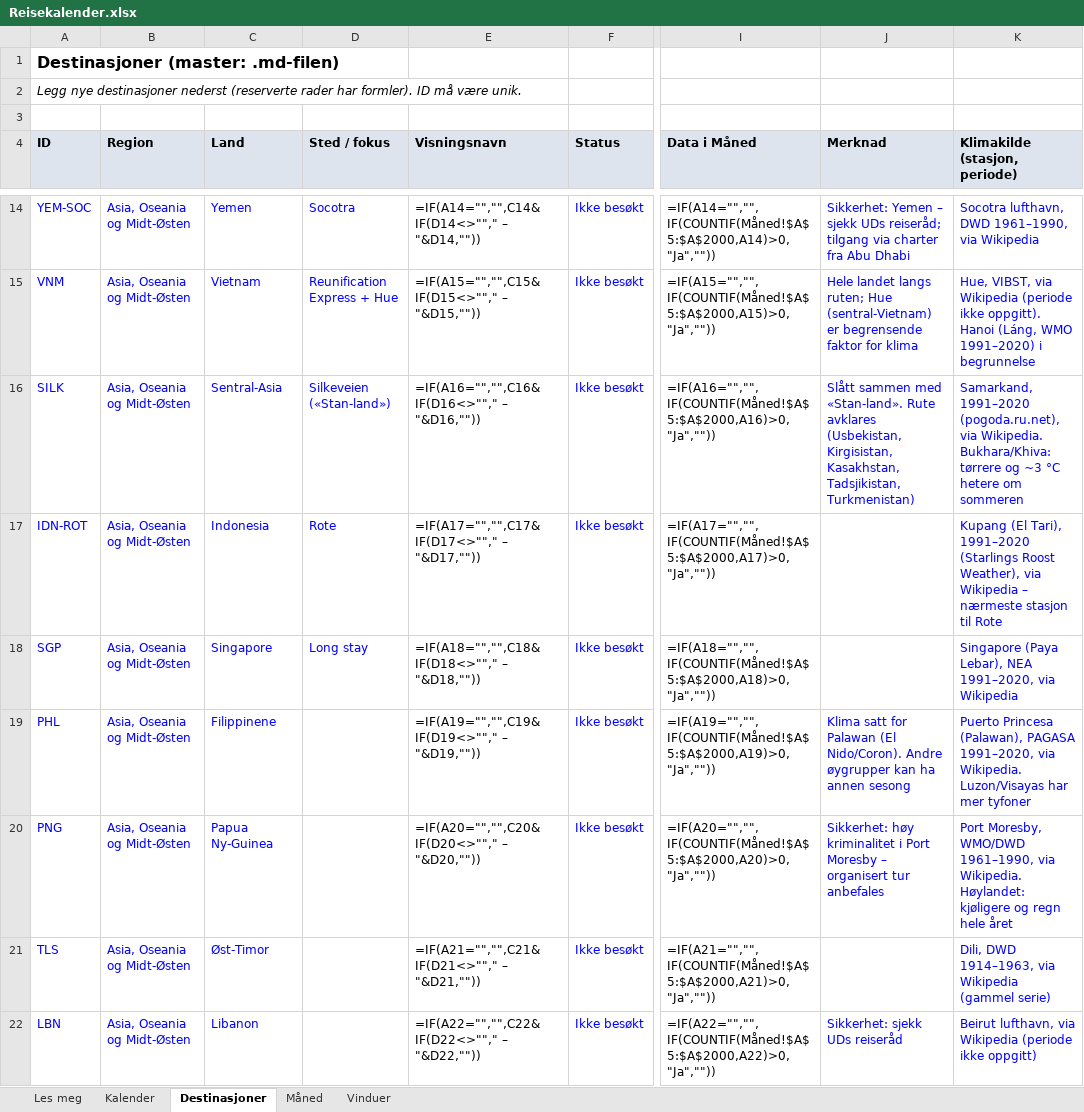
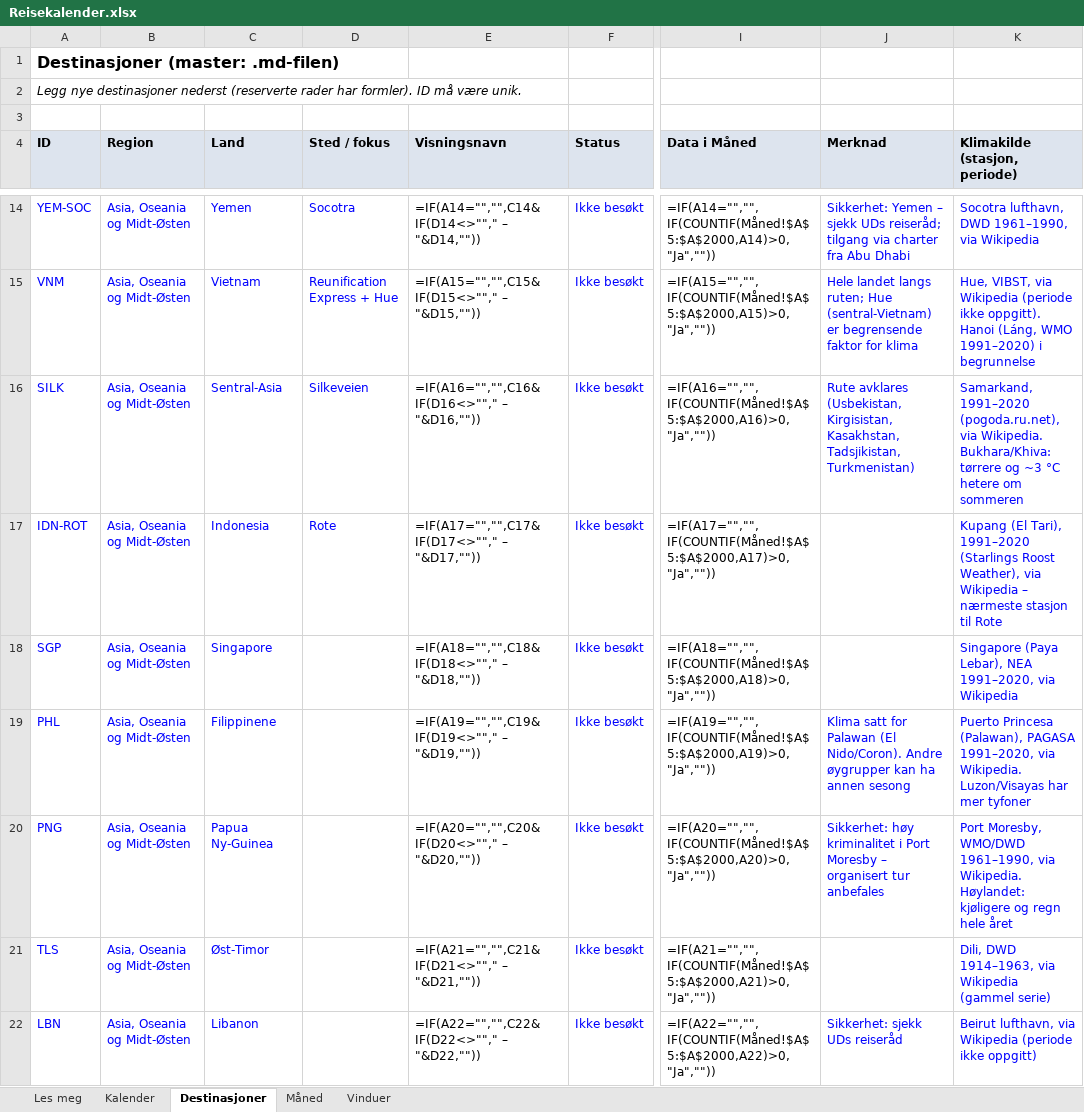
Before and after one commit to paalstampe/reiseplanlegging, an Excel workbook: Reisekalender.xlsx, sheet Destinasjoner, drawn as a sheet; only a part is shown, gaps mark what is left out; values as stored, in another font and other column widths than the file's, no borders; formulas without a stored value are shown as written; the diff covers the shown part only; the diff names each change by its address in the sheet, - before the commit and + after, or states it on an @@ line.

Commit message:
Endring navn destinasjoner

```diff
--- a/Reisekalender.xlsx (sheet Destinasjoner)
+++ b/Reisekalender.xlsx (sheet Destinasjoner)
-D16 (Sted / fokus): Silkeveien («Stan-land»)
+D16 (Sted / fokus): Silkeveien
-J16 (Merknad): Slått sammen med «Stan-land». Rute avklares…
+J16 (Merknad): Rute avklares…
-D18 (Sted / fokus): Long stay
+D18 (Sted / fokus): (empty)
```
Also changed, not shown: 10 edited cells elsewhere in this sheet, sheet Måned, 6 other files.
